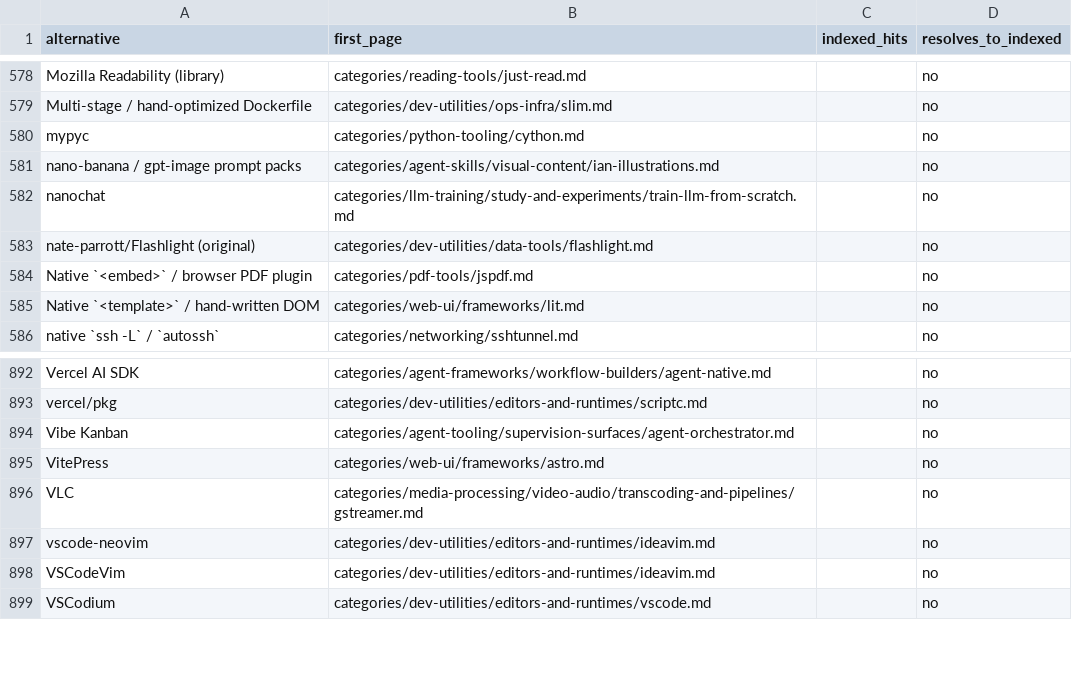
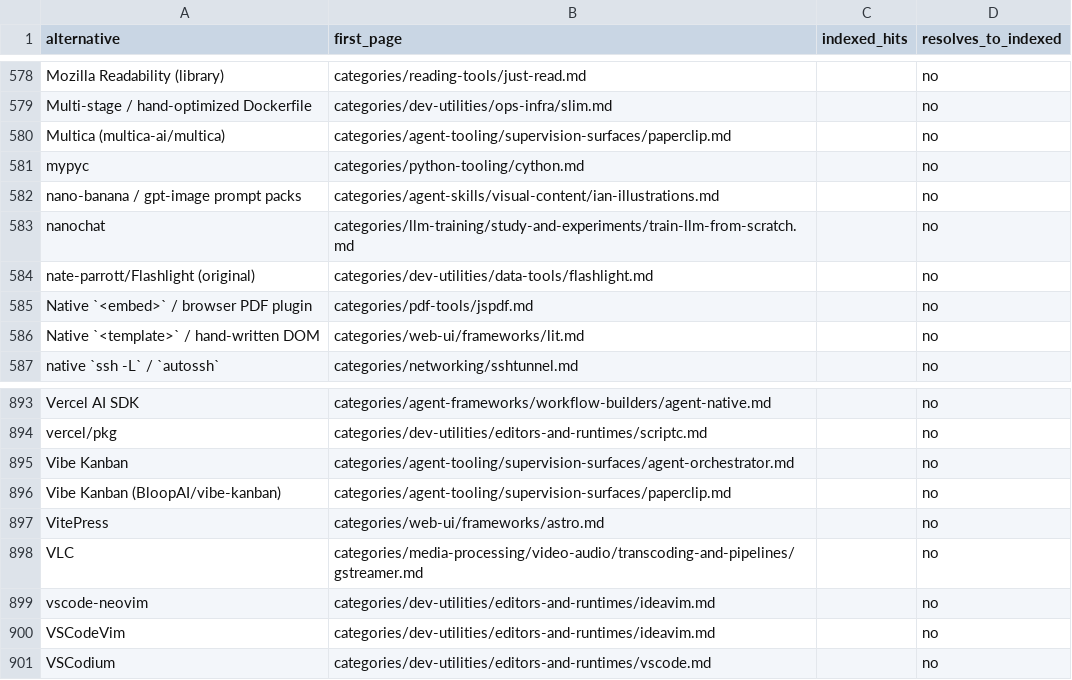
Before and after one commit to ZhenningLang/GitHub-Michelin, a CSV file: reports/unindexed-project-mentions.csv, drawn as a sheet; only a part is shown, gaps mark what is left out; the diff names each change by its address in the sheet, - before the commit and + after, or states it on an @@ line.

```diff
--- a/reports/unindexed-project-mentions.csv
+++ b/reports/unindexed-project-mentions.csv
+row 580: Multica (multica-ai/multica) | categories/agent-tooling/supervision-surfaces/paperclip.md |  | no
+row 896: Vibe Kanban (BloopAI/vibe-kanban) | categories/agent-tooling/supervision-surfaces/paperclip.md |  | no
```
Also changed, not shown: reports/repo-page-index.csv, 13 other files.
